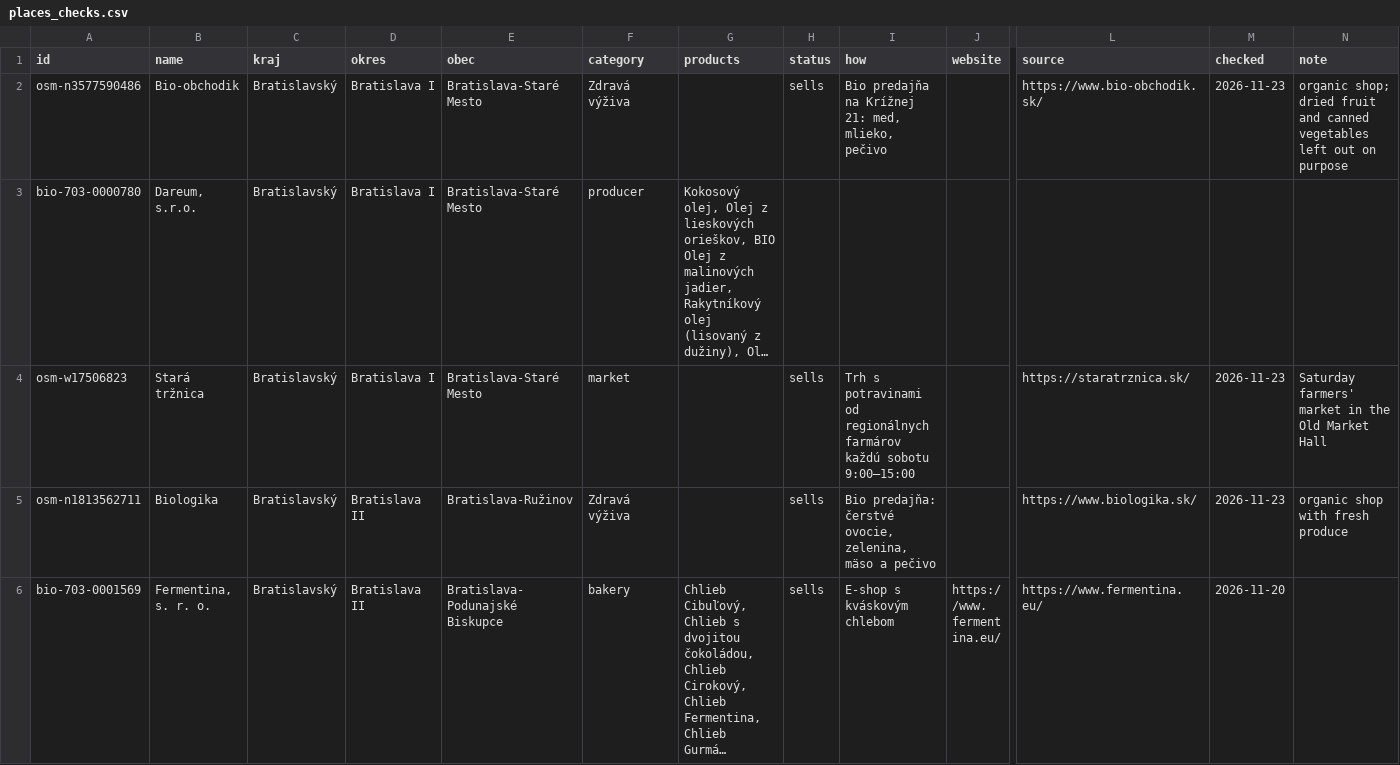
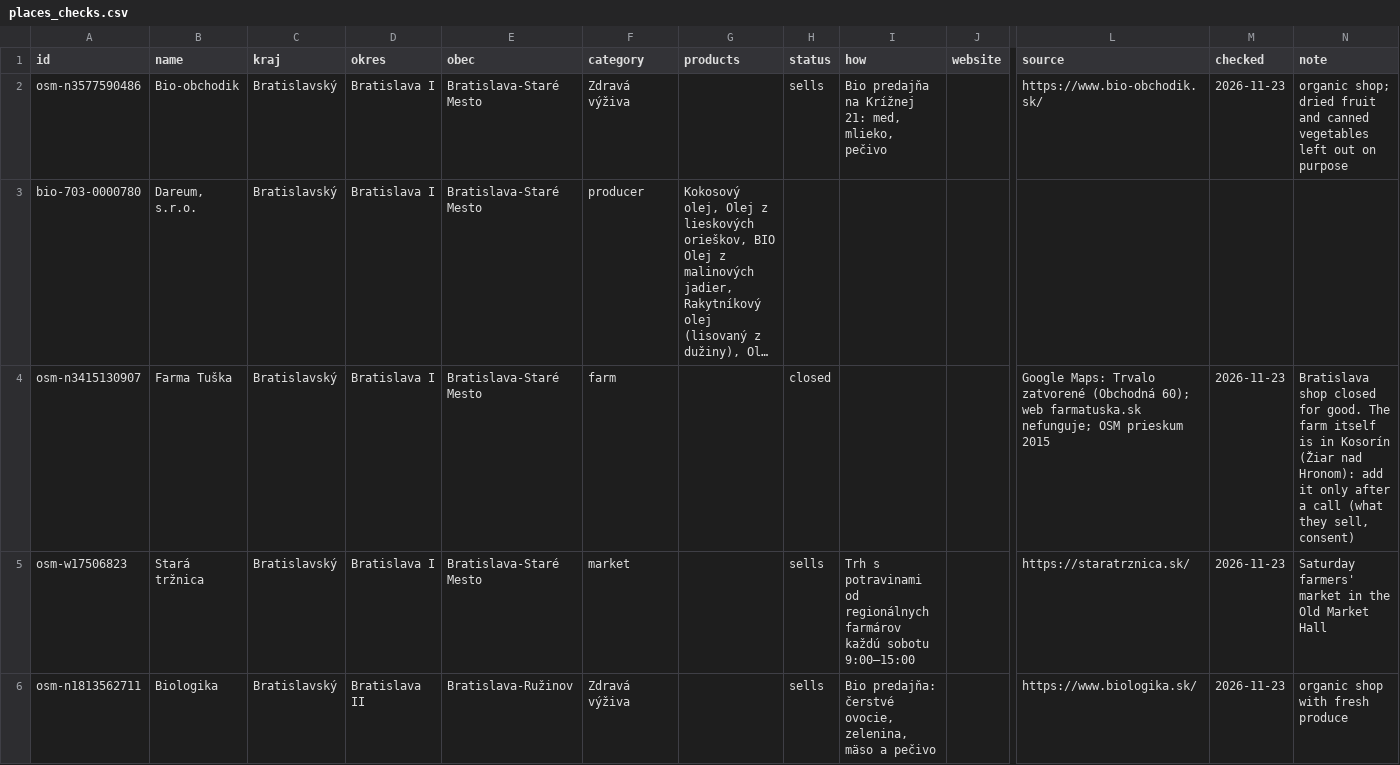
Before and after one commit to PapkoSD/ALECO, a CSV file: data/checks/places_checks.csv, drawn as a sheet; only a part is shown, gaps mark what is left out; the shorter side is filled out with more unchanged rows; long unchanged cells end in …; rows hold the shown columns only; the diff covers the shown part only; the diff names each change by its address in the sheet, - before the commit and + after, or states it on an @@ line.

```diff
--- a/data/checks/places_checks.csv
+++ b/data/checks/places_checks.csv
+row 4: osm-n3415130907 | Farma Tuška | Bratislavský | Bratislava I | Bratislava-Staré Mesto | farm |  | closed |  |  | Google Maps: Trvalo zatvorené (Obchodná 60); web farmatuska.sk nefunguje; OSM prieskum 2015 | 2026-11-23 | Bratislava shop closed for good. The farm itself is in Kosorín (Žiar nad Hronom): add it only after a call (what they sell, consent)
```
Also changed, not shown: 1 added row elsewhere in this file, site/data/places.csv, 6 other files.
